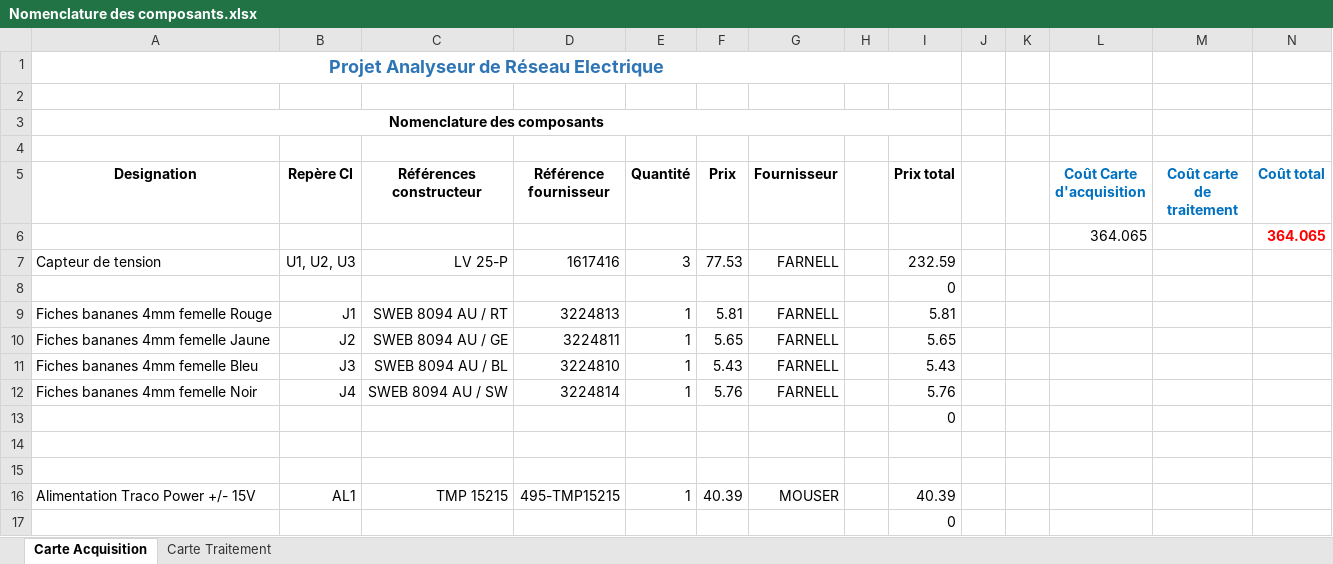
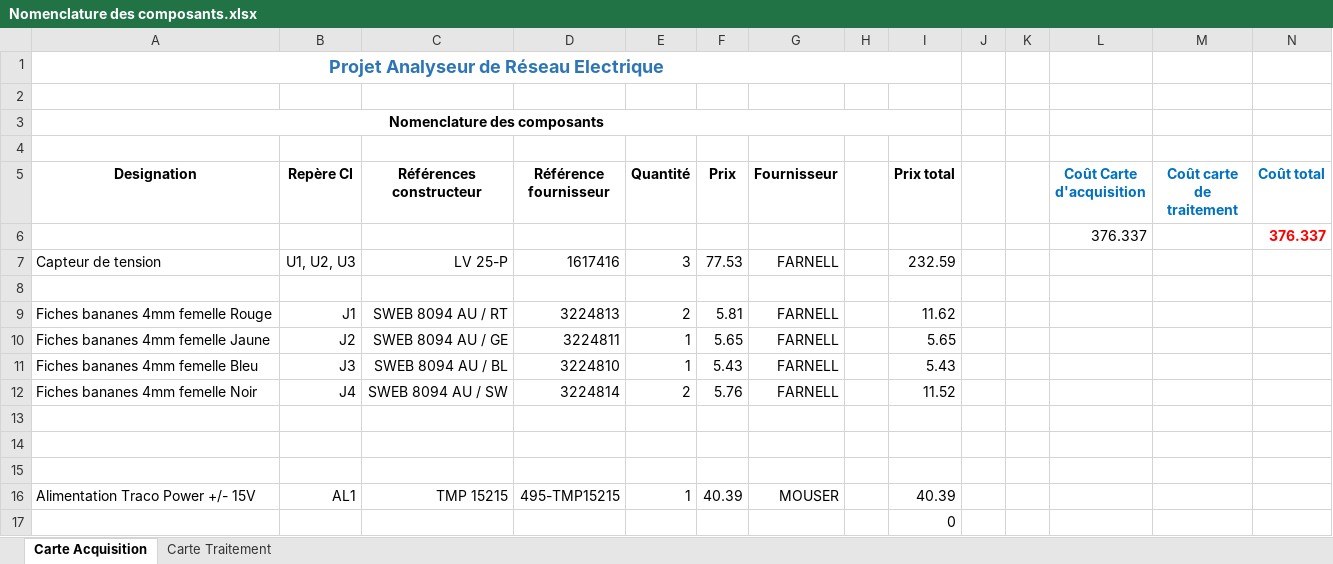
Before and after one commit to jsain78480/2324_Projet3DN_AnalyseurQualiteReseauElectrique, an Excel workbook: Hardware/Nomenclature des composants.xlsx, sheet Carte Acquisition, drawn as a sheet; only a part is shown; values as stored, in another font and other column widths than the file's, no borders; removed rows and columns are numbered as before the commit, all else as after; the diff covers the shown part only; the diff names each change by its address in the sheet, - before the commit and + after, or states it on an @@ line.

```diff
--- a/Hardware/Nomenclature des composants.xlsx (sheet Carte Acquisition)
+++ b/Hardware/Nomenclature des composants.xlsx (sheet Carte Acquisition)
-row 6:  |  |  |  |  |  |  |  |  |  |  | 364.065 |  | 364.065
+row 6:  |  |  |  |  |  |  |  |  |  |  | 376.337 |  | 376.337
-I8 (Prix total): 0
+I8 (Prix total): (empty)
-E9 (Quantité): 1
+E9 (Quantité): 2
-I9 (Prix total): 5.81
+I9 (Prix total): 11.62
-E12 (Quantité): 1
+E12 (Quantité): 2
-I12 (Prix total): 5.76
+I12 (Prix total): 11.52
-I13 (Prix total): 0
+I13 (Prix total): (empty)
```
Also changed, not shown: 15 added rows, 7 removed rows and 4 moved rows elsewhere in this sheet, formulas that keep their value, 8 other files.
